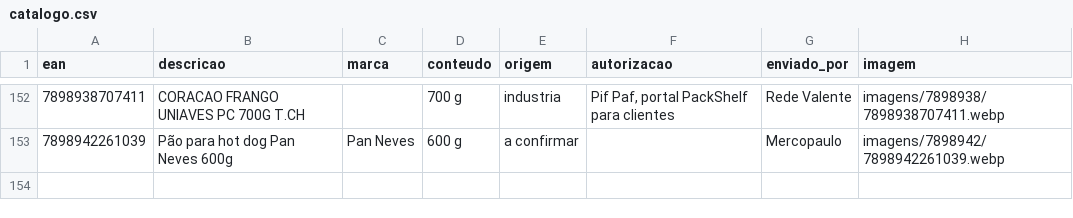
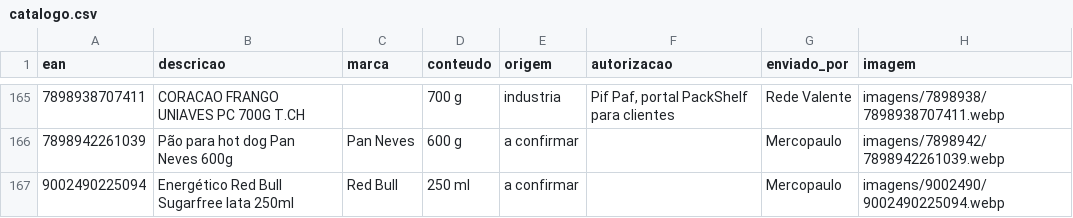
Before and after one commit to andrebitaraes-hub/acervo-encarte, a CSV file: catalogo.csv, drawn as a sheet; only a part is shown, gaps mark what is left out; the diff covers the shown part only; the diff names each change by its address in the sheet, - before the commit and + after, or states it on an @@ line.

```diff
--- a/catalogo.csv
+++ b/catalogo.csv
+row 167: 9002490225094 | Energético Red Bull Sugarfree lata 250ml | Red Bull | 250 ml | a confirmar |  | Mercopaulo | imagens/9002490/9002490225094.webp
```
Also changed, not shown: 13 added rows elsewhere in this file.
